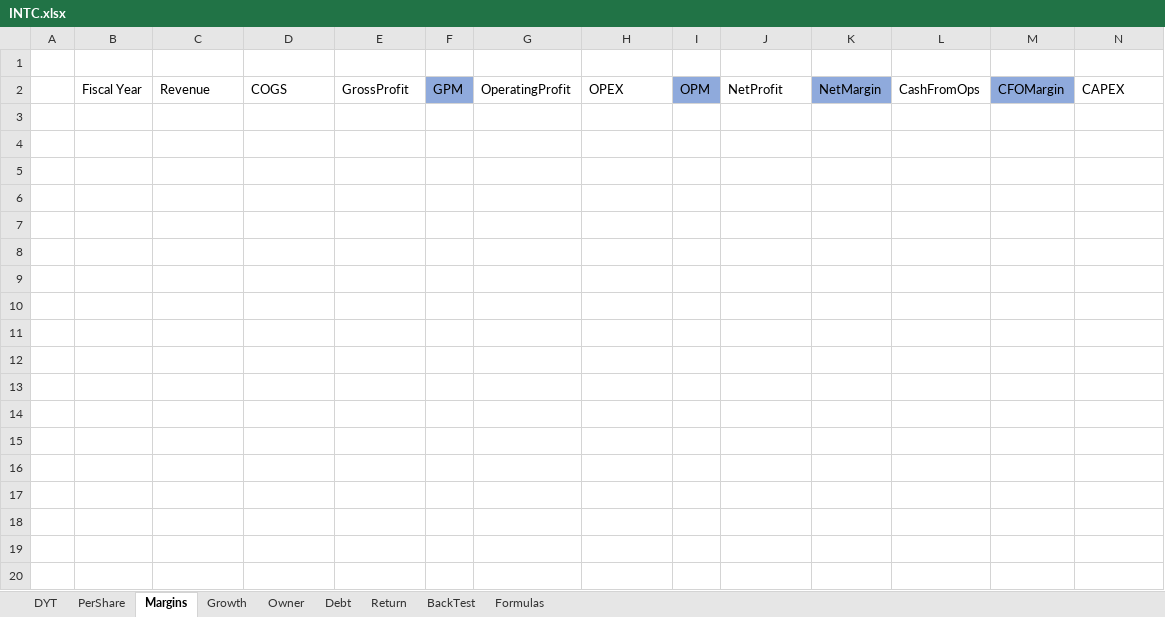
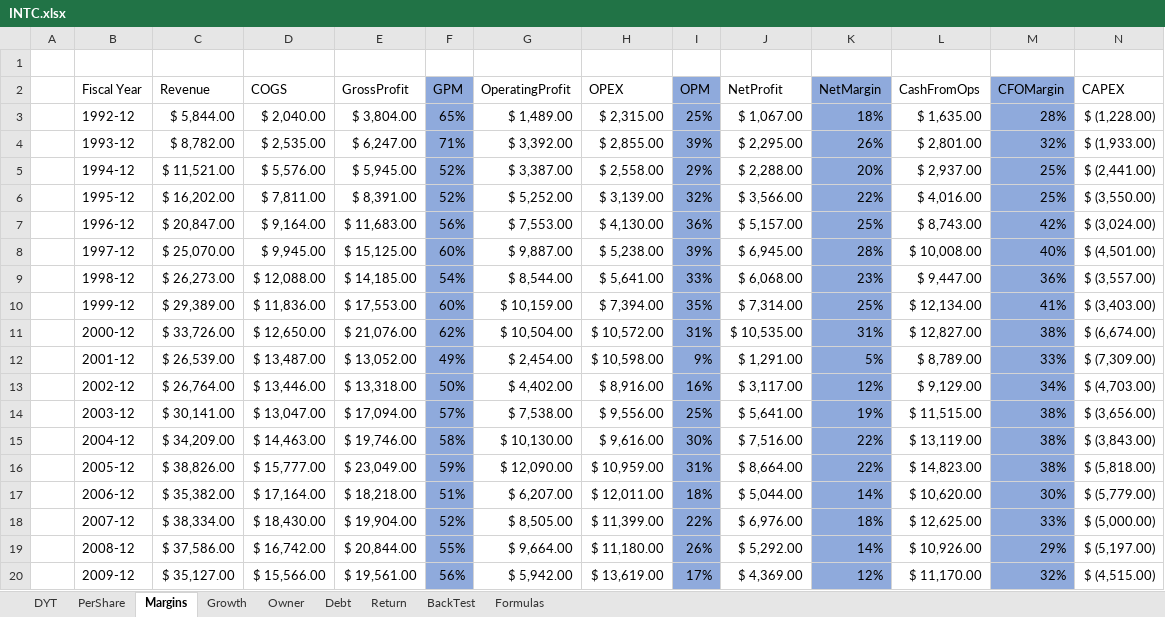
Before and after one commit to harveywargo2/Investing-Repo, an Excel workbook: Stock-XLSX/Dividend-Stocks/INTC.xlsx, sheet Margins, drawn as a sheet; only a part is shown; values as stored, in another font and other column widths than the file's, no borders; table styles not drawn; rows hold the shown columns only; the diff covers the shown part only; the diff names each change by its address in the sheet, - before the commit and + after, or states it on an @@ line.

```diff
--- a/Stock-XLSX/Dividend-Stocks/INTC.xlsx (sheet Margins)
+++ b/Stock-XLSX/Dividend-Stocks/INTC.xlsx (sheet Margins)
+row 3:  | 1992-12 | $ 5,844.00 | $ 2,040.00 | $ 3,804.00 | 65% | $ 1,489.00 | $ 2,315.00 | 25% | $ 1,067.00 | 18% | $ 1,635.00 | 28% | $ (1,228.00)
+row 4:  | 1993-12 | $ 8,782.00 | $ 2,535.00 | $ 6,247.00 | 71% | $ 3,392.00 | $ 2,855.00 | 39% | $ 2,295.00 | 26% | $ 2,801.00 | 32% | $ (1,933.00)
+row 5:  | 1994-12 | $ 11,521.00 | $ 5,576.00 | $ 5,945.00 | 52% | $ 3,387.00 | $ 2,558.00 | 29% | $ 2,288.00 | 20% | $ 2,937.00 | 25% | $ (2,441.00)
+row 6:  | 1995-12 | $ 16,202.00 | $ 7,811.00 | $ 8,391.00 | 52% | $ 5,252.00 | $ 3,139.00 | 32% | $ 3,566.00 | 22% | $ 4,016.00 | 25% | $ (3,550.00)
+row 7:  | 1996-12 | $ 20,847.00 | $ 9,164.00 | $ 11,683.00 | 56% | $ 7,553.00 | $ 4,130.00 | 36% | $ 5,157.00 | 25% | $ 8,743.00 | 42% | $ (3,024.00)
+row 8:  | 1997-12 | $ 25,070.00 | $ 9,945.00 | $ 15,125.00 | 60% | $ 9,887.00 | $ 5,238.00 | 39% | $ 6,945.00 | 28% | $ 10,008.00 | 40% | $ (4,501.00)
+row 9:  | 1998-12 | $ 26,273.00 | $ 12,088.00 | $ 14,185.00 | 54% | $ 8,544.00 | $ 5,641.00 | 33% | $ 6,068.00 | 23% | $ 9,447.00 | 36% | $ (3,557.00)
+row 10:  | 1999-12 | $ 29,389.00 | $ 11,836.00 | $ 17,553.00 | 60% | $ 10,159.00 | $ 7,394.00 | 35% | $ 7,314.00 | 25% | $ 12,134.00 | 41% | $ (3,403.00)
+row 11:  | 2000-12 | $ 33,726.00 | $ 12,650.00 | $ 21,076.00 | 62% | $ 10,504.00 | $ 10,572.00 | 31% | $ 10,535.00 | 31% | $ 12,827.00 | 38% | $ (6,674.00)
+row 12:  | 2001-12 | $ 26,539.00 | $ 13,487.00 | $ 13,052.00 | 49% | $ 2,454.00 | $ 10,598.00 | 9% | $ 1,291.00 | 5% | $ 8,789.00 | 33% | $ (7,309.00)
+row 13:  | 2002-12 | $ 26,764.00 | $ 13,446.00 | $ 13,318.00 | 50% | $ 4,402.00 | $ 8,916.00 | 16% | $ 3,117.00 | 12% | $ 9,129.00 | 34% | $ (4,703.00)
+row 14:  | 2003-12 | $ 30,141.00 | $ 13,047.00 | $ 17,094.00 | 57% | $ 7,538.00 | $ 9,556.00 | 25% | $ 5,641.00 | 19% | $ 11,515.00 | 38% | $ (3,656.00)
+row 15:  | 2004-12 | $ 34,209.00 | $ 14,463.00 | $ 19,746.00 | 58% | $ 10,130.00 | $ 9,616.00 | 30% | $ 7,516.00 | 22% | $ 13,119.00 | 38% | $ (3,843.00)
+row 16:  | 2005-12 | $ 38,826.00 | $ 15,777.00 | $ 23,049.00 | 59% | $ 12,090.00 | $ 10,959.00 | 31% | $ 8,664.00 | 22% | $ 14,823.00 | 38% | $ (5,818.00)
+row 17:  | 2006-12 | $ 35,382.00 | $ 17,164.00 | $ 18,218.00 | 51% | $ 6,207.00 | $ 12,011.00 | 18% | $ 5,044.00 | 14% | $ 10,620.00 | 30% | $ (5,779.00)
+row 18:  | 2007-12 | $ 38,334.00 | $ 18,430.00 | $ 19,904.00 | 52% | $ 8,505.00 | $ 11,399.00 | 22% | $ 6,976.00 | 18% | $ 12,625.00 | 33% | $ (5,000.00)
+row 19:  | 2008-12 | $ 37,586.00 | $ 16,742.00 | $ 20,844.00 | 55% | $ 9,664.00 | $ 11,180.00 | 26% | $ 5,292.00 | 14% | $ 10,926.00 | 29% | $ (5,197.00)
+row 20:  | 2009-12 | $ 35,127.00 | $ 15,566.00 | $ 19,561.00 | 56% | $ 5,942.00 | $ 13,619.00 | 17% | $ 4,369.00 | 12% | $ 11,170.00 | 32% | $ (4,515.00)
```
Also changed, not shown: 12 added rows elsewhere in this sheet, sheet PerShare, sheet Growth, sheet Debt, sheet Owner, sheet Return, sheet DYT, Stock-XLSX/Dividend-Stocks/LOW.xlsx, StockWatchList.xlsx, 5 other files.
